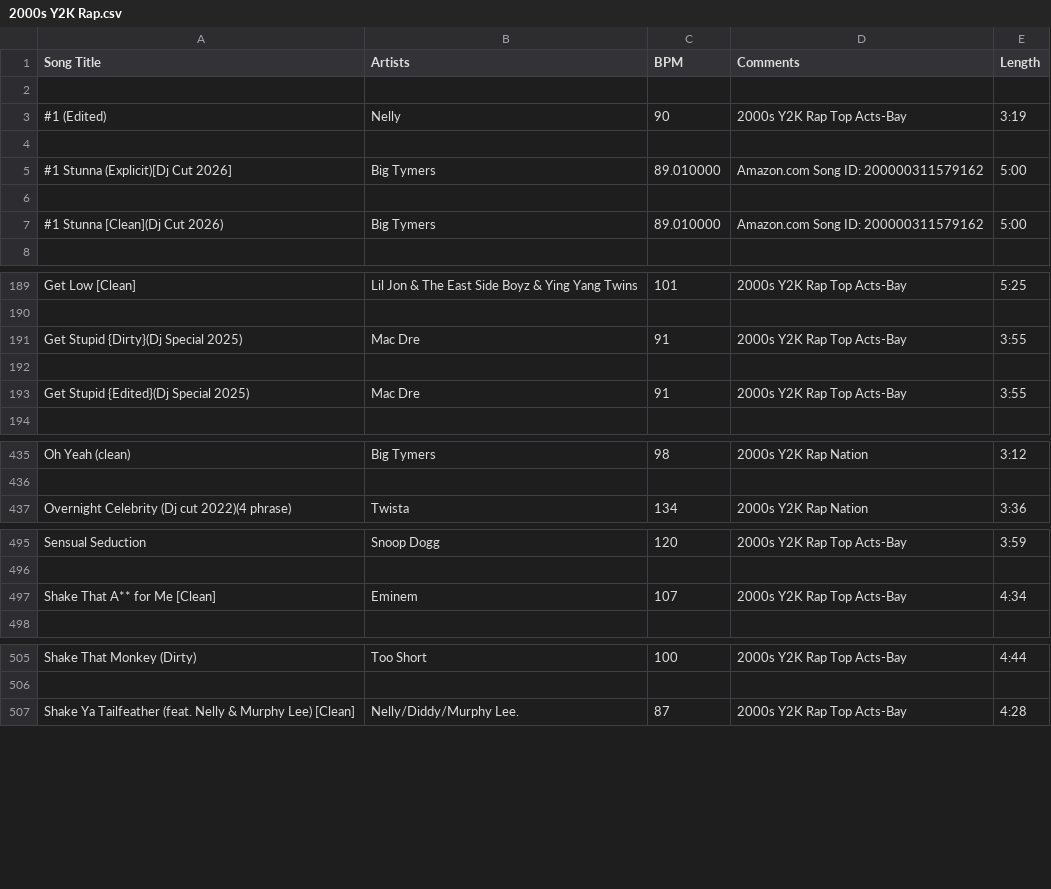
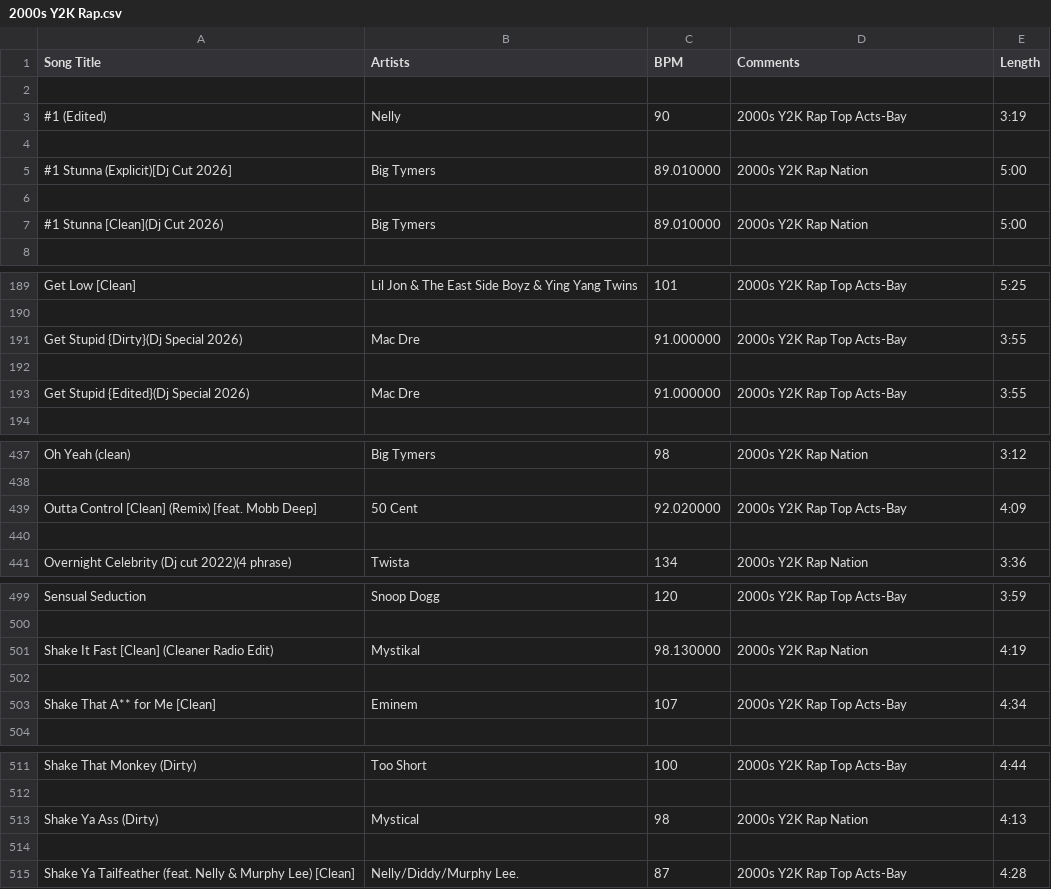
Before and after one commit to song-index/song-index.github.io, a CSV file: csv/2000s Y2K Rap.csv, drawn as a sheet; only a part is shown, gaps mark what is left out; the diff covers the shown part only.

```diff
--- a/csv/2000s Y2K Rap.csv
+++ b/csv/2000s Y2K Rap.csv
@@ -4,5 +4,5 @@
 
-"#1 Stunna (Explicit)[Dj Cut 2026]","Big Tymers","89.010000","Amazon.com Song ID: 200000311579162","5:00"
+"#1 Stunna (Explicit)[Dj Cut 2026]","Big Tymers","89.010000","2000s Y2K Rap Nation","5:00"
 
-"#1 Stunna [Clean](Dj Cut 2026)","Big Tymers","89.010000","Amazon.com Song ID: 200000311579162","5:00"
+"#1 Stunna [Clean](Dj Cut 2026)","Big Tymers","89.010000","2000s Y2K Rap Nation","5:00"
 
@@ -190,5 +190,5 @@
 
-"Get Stupid {Dirty}(Dj Special 2025)","Mac Dre","91","2000s Y2K Rap Top Acts-Bay","3:55"
+"Get Stupid {Dirty}(Dj Special 2026)","Mac Dre","91.000000","2000s Y2K Rap Top Acts-Bay","3:55"
 
-"Get Stupid {Edited}(Dj Special 2025)","Mac Dre","91","2000s Y2K Rap Top Acts-Bay","3:55"
+"Get Stupid {Edited}(Dj Special 2026)","Mac Dre","91.000000","2000s Y2K Rap Top Acts-Bay","3:55"
 
@@ -436,2 +438,4 @@
 
+"Outta Control [Clean] (Remix) [feat. Mobb Deep]","50 Cent","92.020000","2000s Y2K Rap Top Acts-Bay","4:09"
+
 "Overnight Celebrity (Dj cut 2022)(4 phrase)","Twista","134","2000s Y2K Rap Nation","3:36"
@@ -496,2 +500,4 @@
 
+"Shake It Fast [Clean] (Cleaner Radio Edit)","Mystikal","98.130000","2000s Y2K Rap Nation","4:19"
+
 "Shake That A** for Me [Clean]","Eminem","107","2000s Y2K Rap Top Acts-Bay","4:34"
@@ -506,2 +512,4 @@
 
+"Shake Ya Ass (Dirty)","Mystical","98","2000s Y2K Rap Nation","4:13"
+
 "Shake Ya Tailfeather (feat. Nelly & Murphy Lee) [Clean]","Nelly/Diddy/Murphy Lee.","87","2000s Y2K Rap Top Acts-Bay","4:28"
```
Also changed, not shown: 10 added rows, 2 removed rows and 25 edited cells elsewhere in this file.
